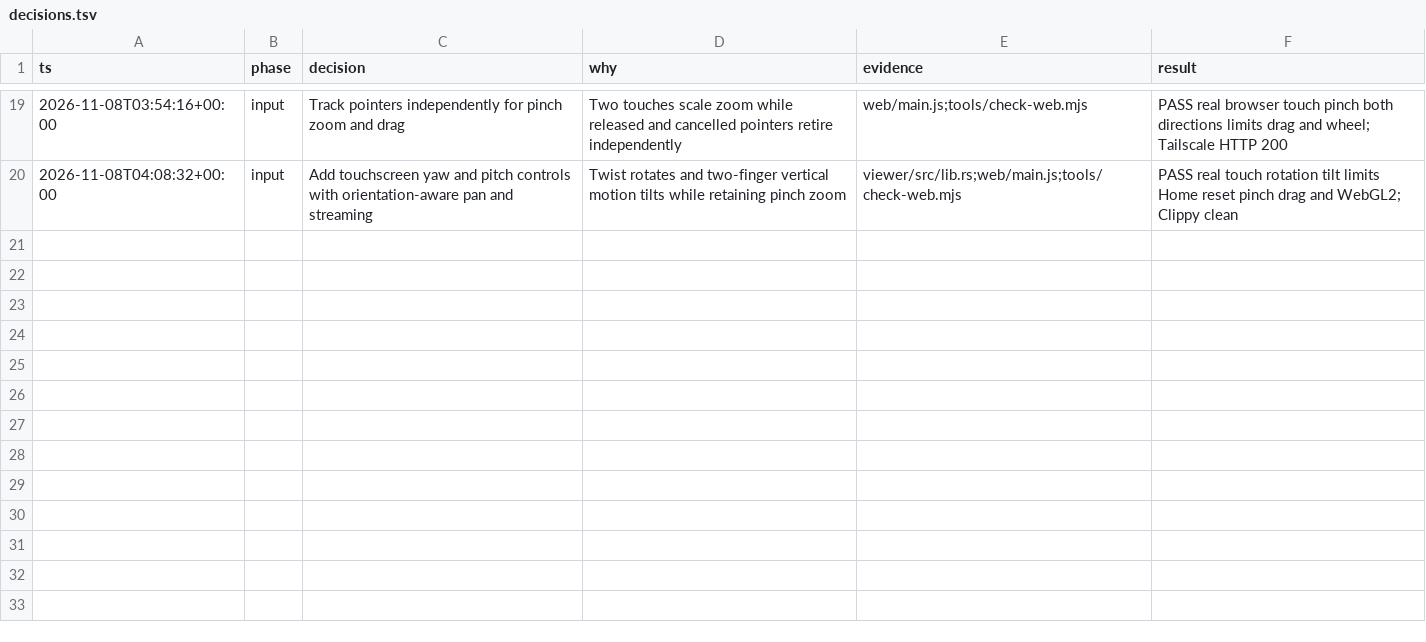
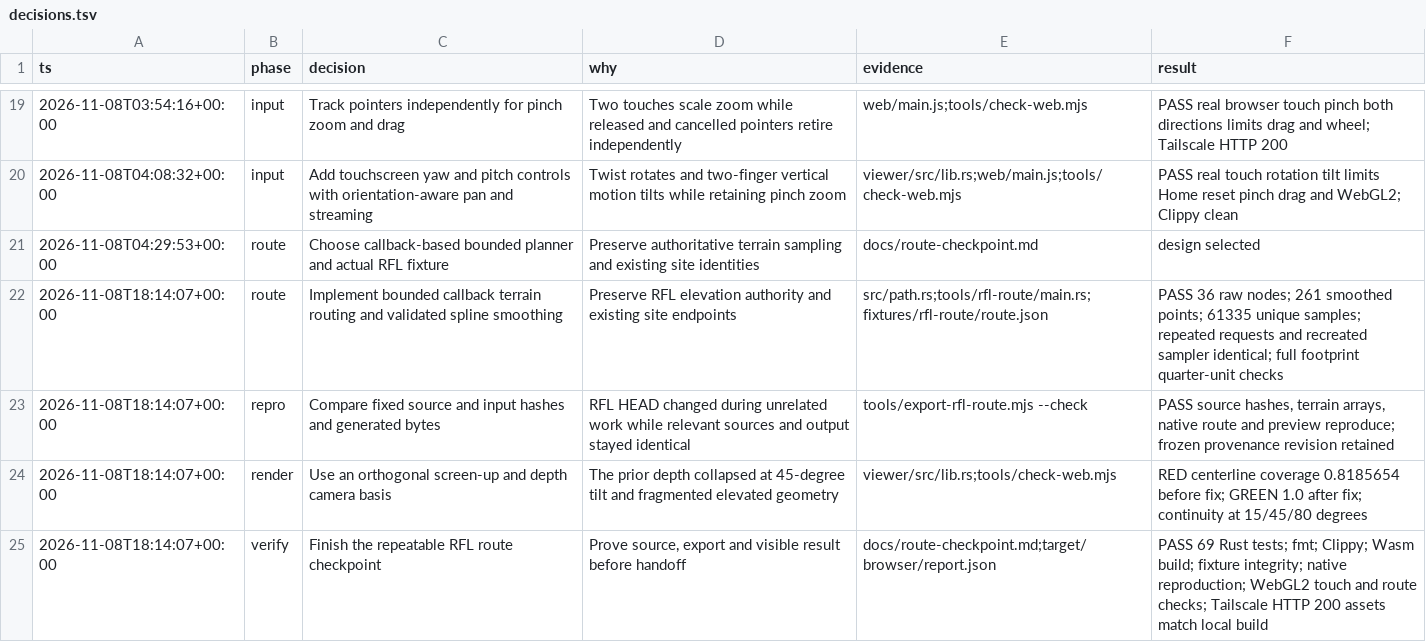
Before and after one commit to KO0I/layerprocgen-rust, a TSV file: docs/decisions.tsv, drawn as a sheet; only a part is shown, gaps mark what is left out; the diff names each change by its address in the sheet, - before the commit and + after, or states it on an @@ line.

Commit message:
Add repeatable RFL climate terrain path checkpoint

```diff
--- a/docs/decisions.tsv
+++ b/docs/decisions.tsv
+row 21: 2026-11-08T04:29:53+00:00 | route | Choose callback-based bounded planner and actual RFL fixture | Preserve authoritative terrain sampling and existing site identities | docs/route-checkpoint.md | design selected
+row 22: 2026-11-08T18:14:07+00:00 | route | Implement bounded callback terrain routing and validated spline smoothing | Preserve RFL elevation authority and existing site endpoints | src/path.rs;tools/rfl-route/main.rs;fixtures/rfl-route/route.json | PASS 36 raw nodes; 261 smoothed points; 61335 unique samples; repeated requests and recreated sampler identical; full footprint quarter-unit checks
+row 23: 2026-11-08T18:14:07+00:00 | repro | Compare fixed source and input hashes and generated bytes | RFL HEAD changed during unrelated work while relevant sources and output stayed identical | tools/export-rfl-route.mjs --check | PASS source hashes, terrain arrays, native route and preview reproduce; frozen provenance revision retained
+row 24: 2026-11-08T18:14:07+00:00 | render | Use an orthogonal screen-up and depth camera basis | The prior depth collapsed at 45-degree tilt and fragmented elevated geometry | viewer/src/lib.rs;tools/check-web.mjs | RED centerline coverage 0.8185654 before fix; GREEN 1.0 after fix; continuity at 15/45/80 degrees
+row 25: 2026-11-08T18:14:07+00:00 | verify | Finish the repeatable RFL route checkpoint | Prove source, export and visible result before handoff | docs/route-checkpoint.md;target/browser/report.json | PASS 69 Rust tests; fmt; Clippy; Wasm build; fixture integrity; native reproduction; WebGL2 touch and route checks; Tailscale HTTP 200 assets match local build
```
Also changed, not shown: 21 other files.
